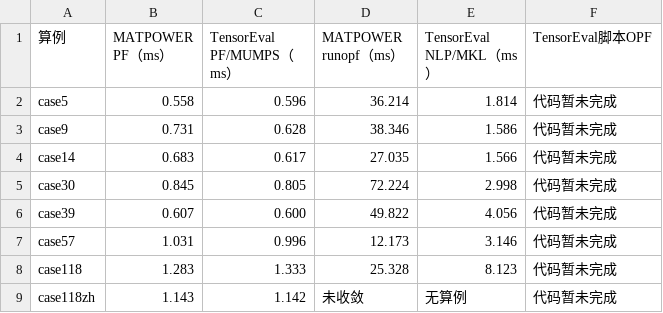
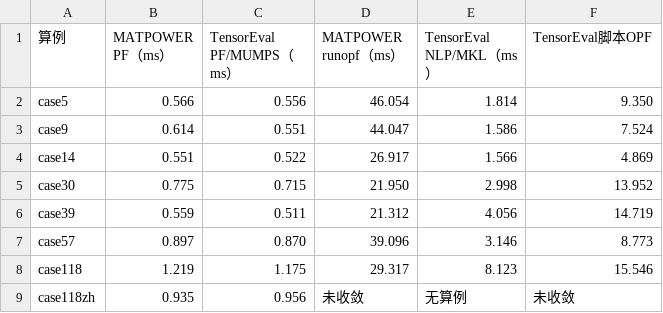
Before and after one commit to shufengdong/sparrowzz, a CSV file: rspower/bench/pf_performance_tensoreval_vs_matpower.csv, drawn as a sheet; only a part is shown; the diff covers the shown part only.

Commit message:
feat(rspower): add generic AC OPF and refresh PF benchmarks

```diff
--- a/rspower/bench/pf_performance_tensoreval_vs_matpower.csv
+++ b/rspower/bench/pf_performance_tensoreval_vs_matpower.csv
@@ -1,9 +1,9 @@
 算例,MATPOWER PF（ms）,TensorEval PF/MUMPS（ms）,MATPOWER runopf（ms）,TensorEval NLP/MKL（ms）,TensorEval脚本OPF
-case5,0.558,0.596,36.214,1.814,代码暂未完成
-case9,0.731,0.628,38.346,1.586,代码暂未完成
-case14,0.683,0.617,27.035,1.566,代码暂未完成
-case30,0.845,0.805,72.224,2.998,代码暂未完成
-case39,0.607,0.600,49.822,4.056,代码暂未完成
-case57,1.031,0.996,12.173,3.146,代码暂未完成
-case118,1.283,1.333,25.328,8.123,代码暂未完成
-case118zh,1.143,1.142,未收敛,无算例,代码暂未完成
+case5,0.566,0.556,46.054,1.814,9.350
+case9,0.614,0.551,44.047,1.586,7.524
+case14,0.551,0.522,26.917,1.566,4.869
+case30,0.775,0.715,21.950,2.998,13.952
+case39,0.559,0.511,21.312,4.056,14.719
+case57,0.897,0.870,39.096,3.146,8.773
+case118,1.219,1.175,29.317,8.123,15.546
+case118zh,0.935,0.956,未收敛,无算例,未收敛
```
Also changed, not shown: 19 edited cells elsewhere in this file, 52 other files.
